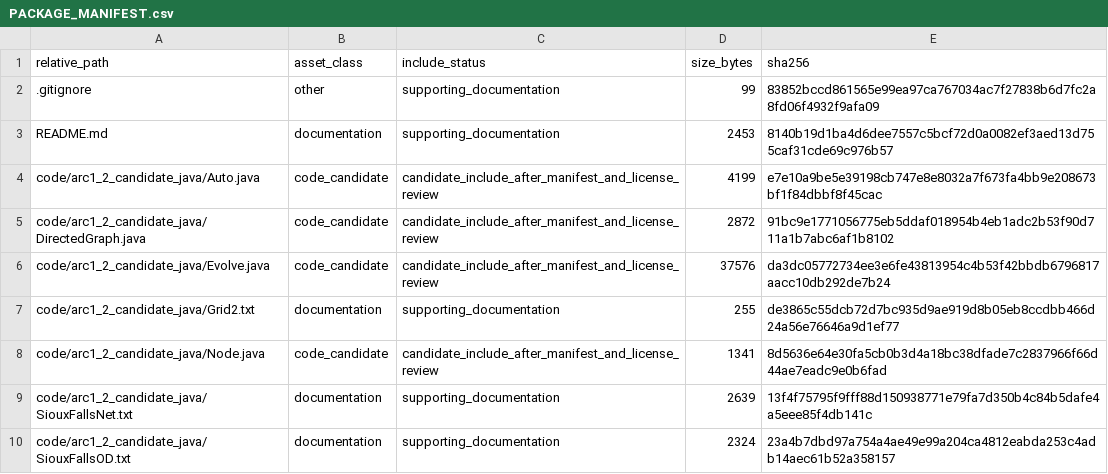
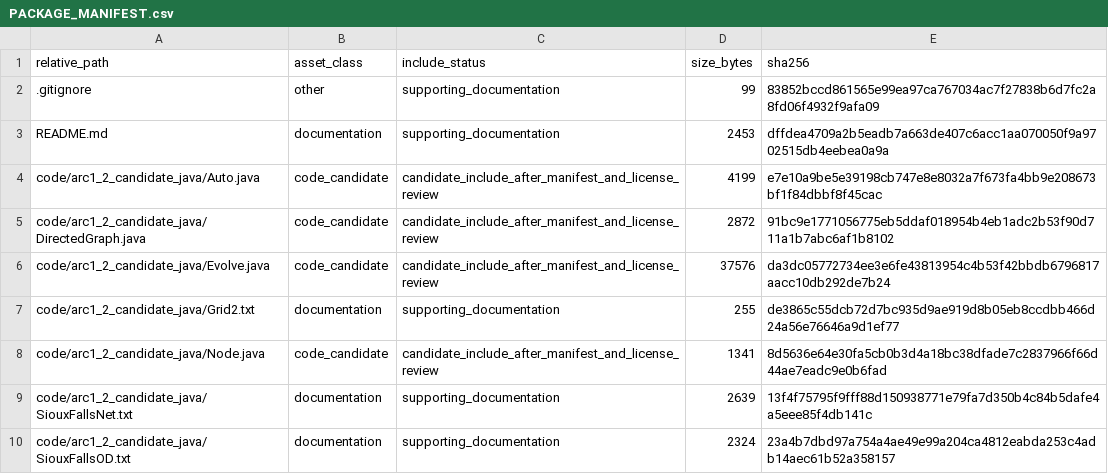
Before and after one commit to dlevinson/paper-2018-11-an-agent-based-route-choice-model-with-learning-and-exchange-of-information, a CSV file: PACKAGE_MANIFEST.csv, drawn as a sheet; only a part is shown.

Commit message:
Refresh package metadata after upload routing

```diff
--- a/PACKAGE_MANIFEST.csv
+++ b/PACKAGE_MANIFEST.csv
@@ -2,3 +2,3 @@ relative_path,asset_class,include_status,size_bytes,sha256
 .gitignore,other,supporting_documentation,99,83852bccd861565e99ea97ca767034ac7f27838b6d7fc2a8fd06f4932f9afa09
-README.md,documentation,supporting_documentation,2453,8140b19d1ba4d6dee7557c5bcf72d0a0082ef3aed13d755caf31cde69c976b57
+README.md,documentation,supporting_documentation,2453,dffdea4709a2b5eadb7a663de407c6acc1aa070050f9a9702515db4eebea0a9a
 code/arc1_2_candidate_java/Auto.java,code_candidate,candidate_include_after_manifest_and_license_review,4199,e7e10a9be5e39198cb747e8e8032a7f673fa4bb9e208673bf1f84dbbf8f45cac
```
Also changed, not shown: 3 other files.
